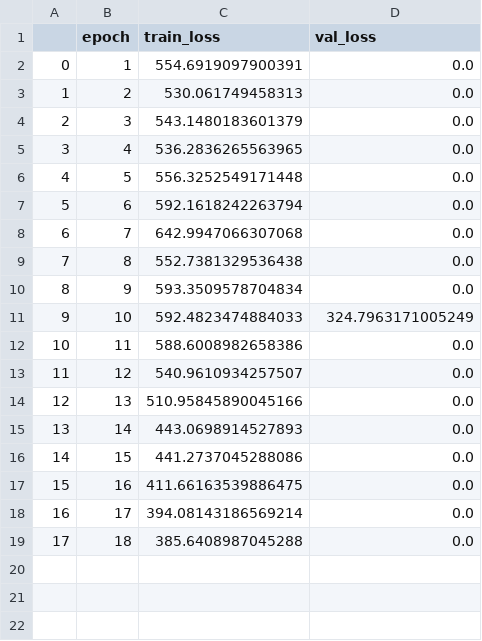
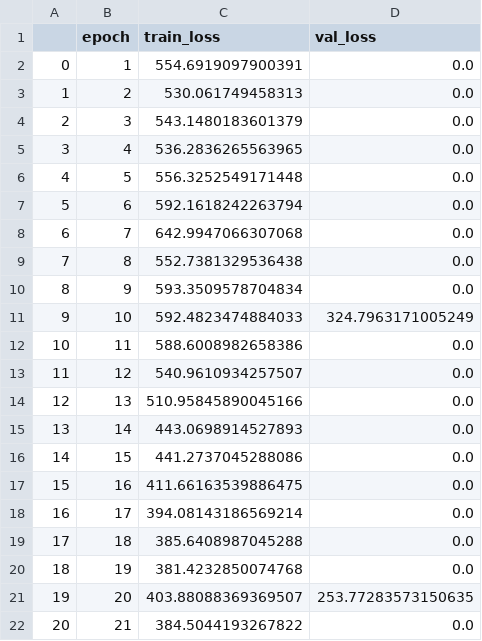
Before and after one commit to kentaroy47/BlazeFace_Person.pytorch, a CSV file: log_output.csv, drawn as a sheet.

```diff
--- a/log_output.csv
+++ b/log_output.csv
@@ -19 +19,4 @@
 17,18,385.6408987045288,0.0
+18,19,381.4232850074768,0.0
+19,20,403.88088369369507,253.77283573150635
+20,21,384.5044193267822,0.0
```
Also changed, not shown: 1 other file.
